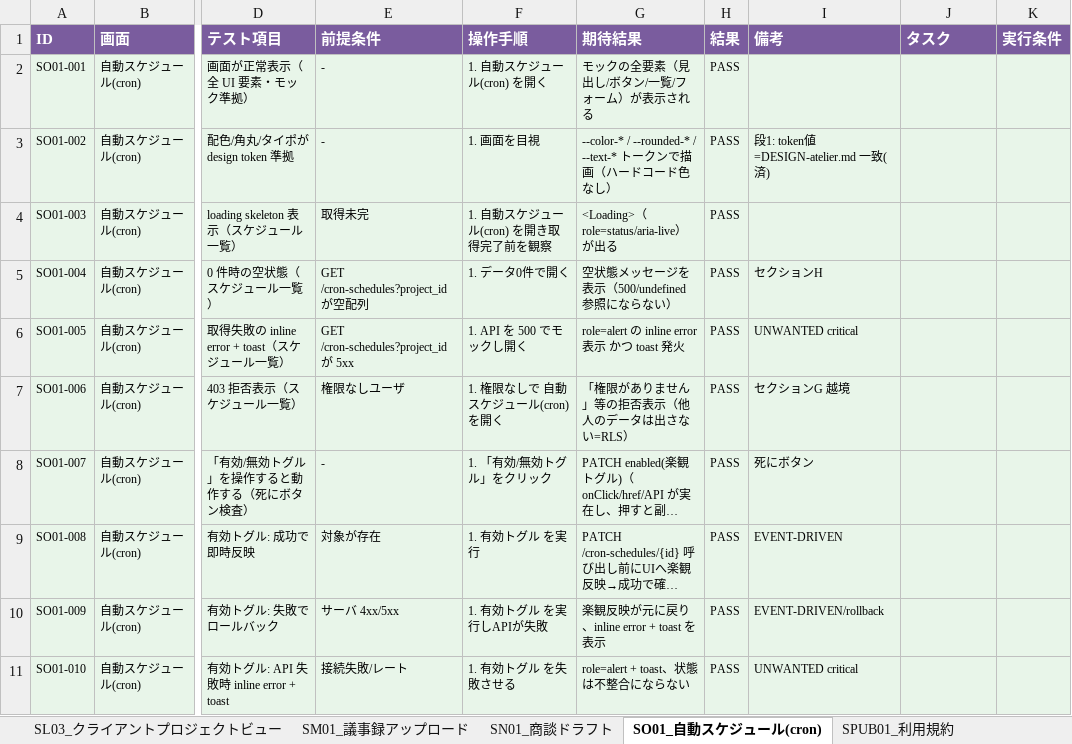
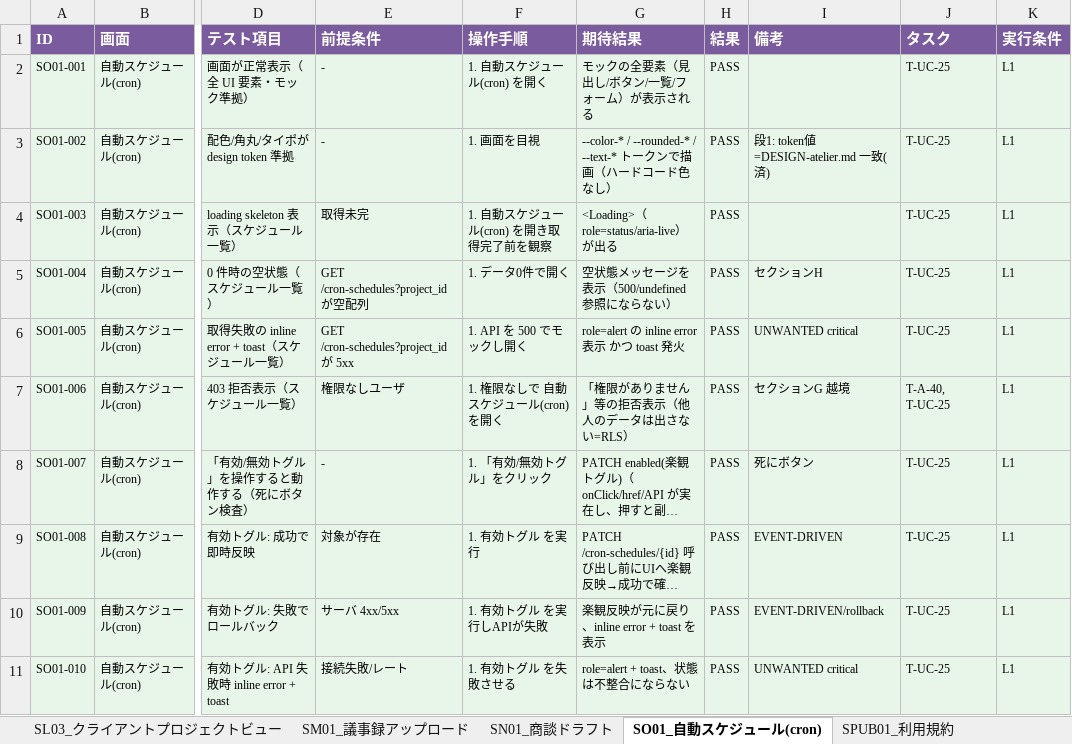
Before and after one commit to engine-base/Atelier, an Excel workbook: apps/web/.qa/テスト仕様書_エンジニア版.xlsx, sheet SO01_自動スケジュール(cron), drawn as a sheet; only a part is shown, gaps mark what is left out; long unchanged cells end in …; values as stored, in another font and other column widths than the file's, no borders; the diff covers the shown part only; the diff names each change by its address in the sheet, - before the commit and + after, or states it on an @@ line.

```diff
--- a/apps/web/.qa/テスト仕様書_エンジニア版.xlsx (sheet SO01_自動スケジュール(cron))
+++ b/apps/web/.qa/テスト仕様書_エンジニア版.xlsx (sheet SO01_自動スケジュール(cron))
-J2:J6 (タスク): (empty)
+J2:J6 (タスク): T-UC-25
-K2:K11 (実行条件): (empty)
+K2:K11 (実行条件): L1
-J7 (タスク): (empty)
+J7 (タスク): T-A-40, T-UC-25
-J8:J11 (タスク): (empty)
+J8:J11 (タスク): T-UC-25
```
Also changed, not shown: 5 added rows and 10 edited cells elsewhere in this sheet, sheet 実行計画, sheet SA01_サインインサインアップ, sheet SG01_成果物ビューア, sheet SA03_ワークスペース設定, sheet SH01_モックビューア, sheet SL03_クライアントプロジェクトビュー, 41 more sheets, apps/web/.qa/e2e-journey/journey-plan.xlsx, apps/web/.qa/テスト仕様書_クライアント版.xlsx, 54 other files.
